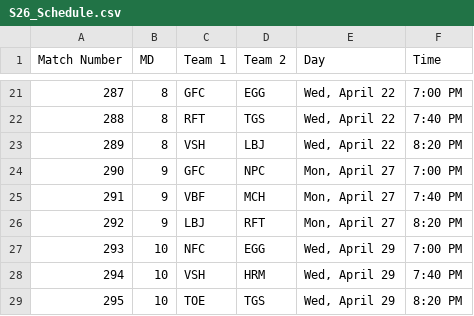
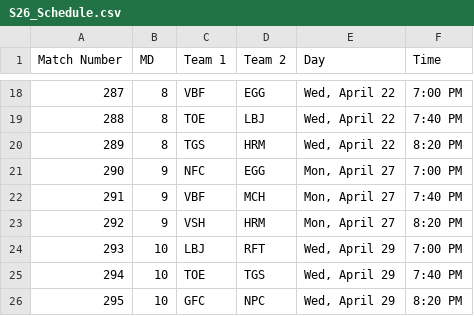
Before and after one commit to Fejiroisaacs/Haverford-IFL, a CSV file: data/S26_Schedule.csv, drawn as a sheet; only a part is shown, gaps mark what is left out; addresses are those after the commit; the diff covers the shown part only; the diff names each change by its address in the sheet, - before the commit and + after, or states it on an @@ line.

```diff
--- a/data/S26_Schedule.csv
+++ b/data/S26_Schedule.csv
-C18 (Team 1): GFC
+C18 (Team 1): VBF
-C19 (Team 1): RFT
+C19 (Team 1): TOE
-D19 (Team 2): TGS
+D19 (Team 2): LBJ
-C20 (Team 1): VSH
+C20 (Team 1): TGS
-D20 (Team 2): LBJ
+D20 (Team 2): HRM
-C21 (Team 1): GFC
+C21 (Team 1): NFC
-D21 (Team 2): NPC
+D21 (Team 2): EGG
-C23 (Team 1): LBJ
+C23 (Team 1): VSH
-D23 (Team 2): RFT
+D23 (Team 2): HRM
-C24 (Team 1): NFC
+C24 (Team 1): LBJ
-D24 (Team 2): EGG
+D24 (Team 2): RFT
-C25 (Team 1): VSH
+C25 (Team 1): TOE
-D25 (Team 2): HRM
+D25 (Team 2): TGS
-C26 (Team 1): TOE
+C26 (Team 1): GFC
-D26 (Team 2): TGS
+D26 (Team 2): NPC
```
Also changed, not shown: 1 added row, 4 removed rows, 27 edited cells and row numbers in column A elsewhere in this file, data/Match_Results.csv, data/player_match_stats.csv, 6 other files.
